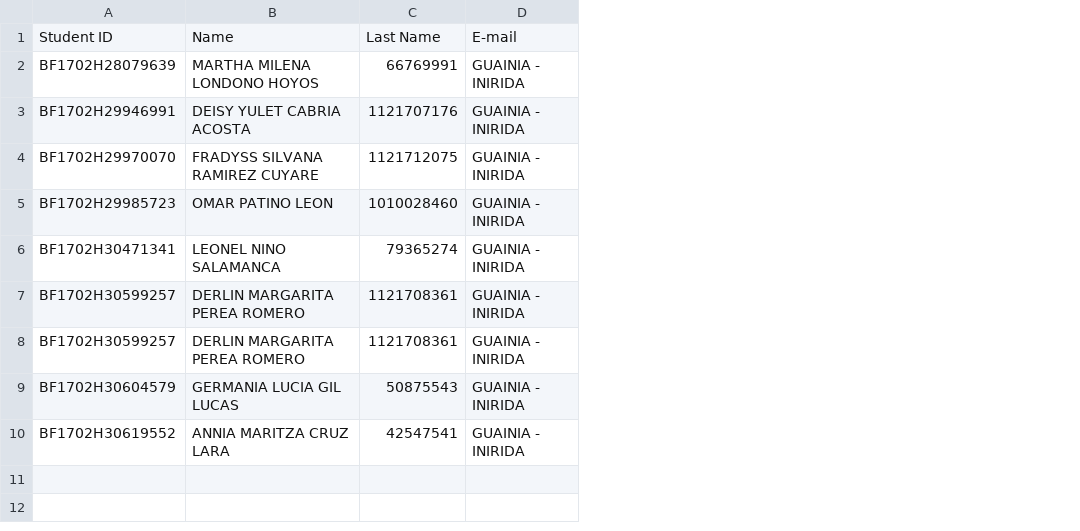
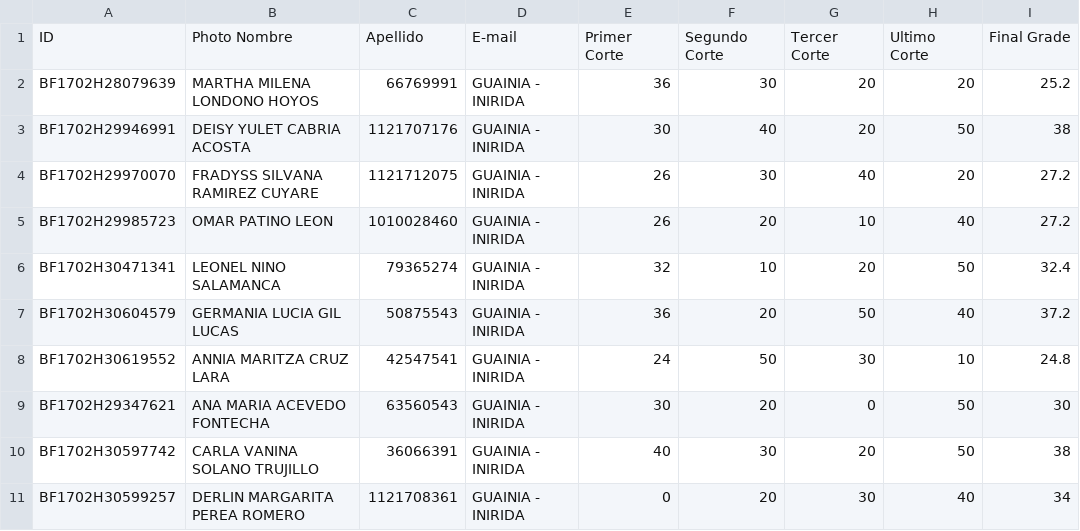
Before and after one commit to mojv/tests-r, a CSV file: public/pendings.csv, drawn as a sheet; removed rows and columns are numbered as before the commit, all else as after; the diff names each change by its address in the sheet, - before the commit and + after, or states it on an @@ line.

```diff
--- a/public/pendings.csv
+++ b/public/pendings.csv
+column E, rows 2-8: 36 | 30 | 26 | 26 | 32 | 36 | 24
+column F, rows 2-8: 30 | 40 | 30 | 20 | 10 | 20 | 50
+column G, rows 2-8: 20 | 20 | 40 | 10 | 20 | 50 | 30
+column H, rows 2-8: 20 | 50 | 20 | 40 | 50 | 40 | 10
+column I, rows 2-8: 25.2 | 38 | 27.2 | 27.2 | 32.4 | 37.2 | 24.8
-row 1: Student ID | Name | Last Name | E-mail
+row 1: ID | Photo Nombre | Apellido | E-mail | Primer Corte | Segundo Corte | Tercer Corte | Ultimo Corte | Final Grade
-row 8: BF1702H30599257 | DERLIN MARGARITA PEREA ROMERO | 1121708361 | GUAINIA - INIRIDA
+row 9: BF1702H29347621 | ANA MARIA ACEVEDO FONTECHA | 63560543 | GUAINIA - INIRIDA | 30 | 20 | 0 | 50 | 30
+row 10: BF1702H30597742 | CARLA VANINA SOLANO TRUJILLO | 36066391 | GUAINIA - INIRIDA | 40 | 30 | 20 | 50 | 38
@@ row 7 moved to row 11: BF1702H30599257 @@
```
Also changed, not shown: 4 other files.
